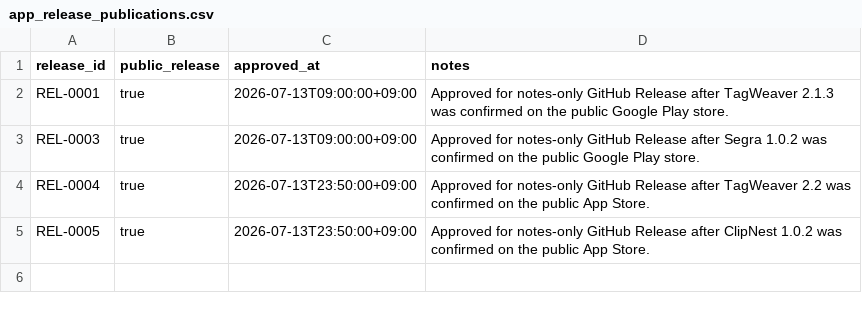
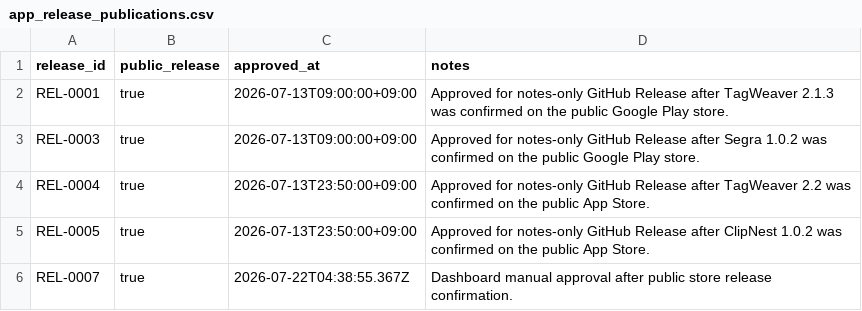
Before and after one commit to onnellab/onnel-content-engine, a CSV file: data/app_release_publications.csv, drawn as a sheet.

Commit message:
Approve public release REL-0007

```diff
--- a/data/app_release_publications.csv
+++ b/data/app_release_publications.csv
@@ -5 +5,2 @@ REL-0004,true,2026-07-13T23:50:00+09:00,Approved for notes-only GitHub Release a
 REL-0005,true,2026-07-13T23:50:00+09:00,Approved for notes-only GitHub Release after ClipNest 1.0.2 was confirmed on the public App Store.
+REL-0007,true,2026-07-22T04:38:55.367Z,Dashboard manual approval after public store release confirmation.
```
